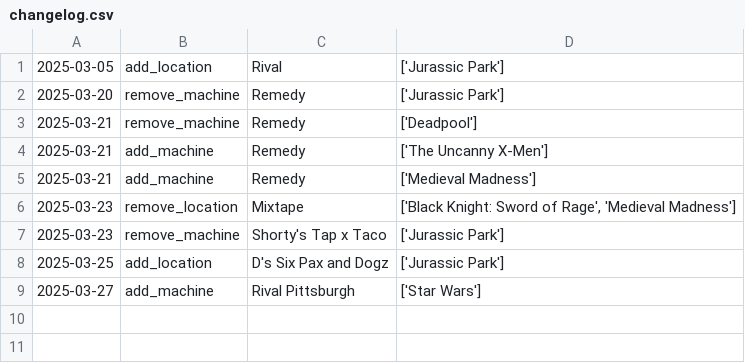
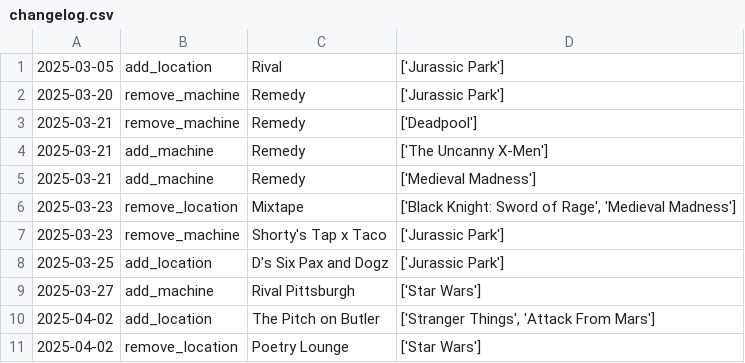
Before and after one commit to jessejcarter/mypinballmap, a CSV file: changelog.csv, drawn as a sheet.

```diff
--- a/changelog.csv
+++ b/changelog.csv
@@ -9 +9,3 @@
 2025-03-27,add_machine,Rival Pittsburgh,['Star Wars']
+2025-04-02,add_location,The Pitch on Butler,"['Stranger Things', 'Attack From Mars']"
+2025-04-02,remove_location,Poetry Lounge,['Star Wars']
```
Also changed, not shown: 1 other file.
